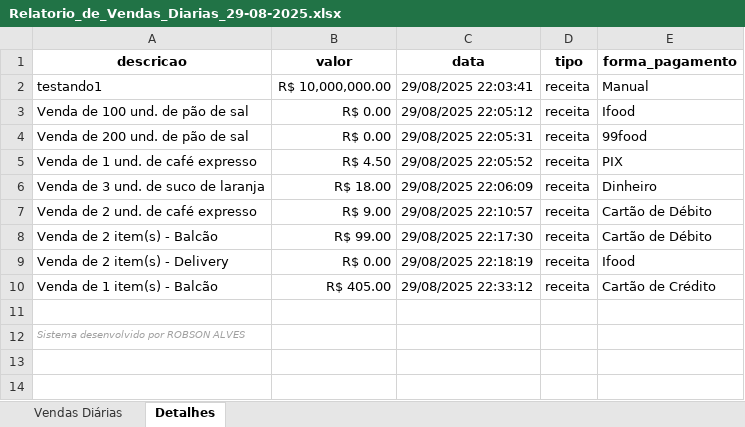
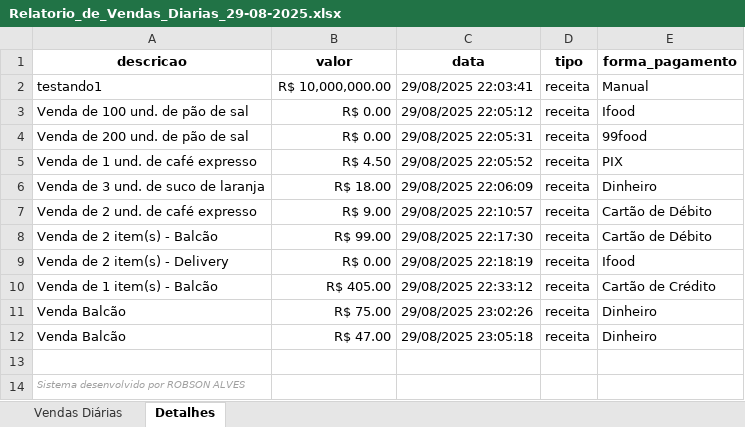
Before and after one commit to robsonalves013/AUTOMACAO_PADARIA, an Excel workbook: relatorios_padaria/Vendas_Diarias/Relatorio_de_Vendas_Diarias_29-08-2025.xlsx, sheet Detalhes, drawn as a sheet; values as stored, in another font and other column widths than the file's, no borders; the diff names each change by its address in the sheet, - before the commit and + after, or states it on an @@ line.

```diff
--- a/relatorios_padaria/Vendas_Diarias/Relatorio_de_Vendas_Diarias_29-08-2025.xlsx (sheet Detalhes)
+++ b/relatorios_padaria/Vendas_Diarias/Relatorio_de_Vendas_Diarias_29-08-2025.xlsx (sheet Detalhes)
+row 11: Venda Balcão | R$ 75.00 | 29/08/2025 23:02:26 | receita | Dinheiro
+row 12: Venda Balcão | R$ 47.00 | 29/08/2025 23:05:18 | receita | Dinheiro
```
Also changed, not shown: sheet Vendas Diárias, 3 other files.
